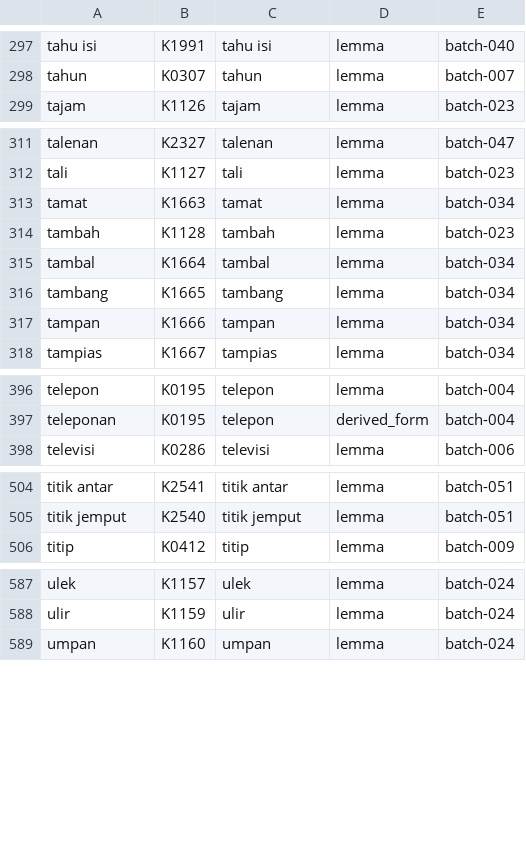
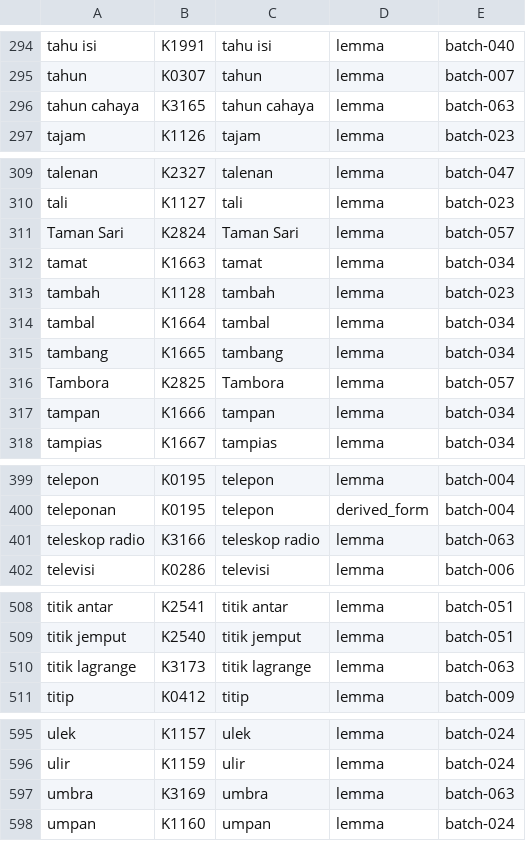
Before and after one commit to semoliginon-ops/Lexara-Chatbot, a TSV file: data/kamus/index/s-u.tsv, drawn as a sheet; only a part is shown, gaps mark what is left out; the diff covers the shown part only.

Commit message:
Update s-u token index for batch 063

```diff
--- a/data/kamus/index/s-u.tsv
+++ b/data/kamus/index/s-u.tsv
@@ -298,2 +295,3 @@ tahu isi	K1991	tahu isi	lemma	batch-040
 tahun	K0307	tahun	lemma	batch-007
+tahun cahaya	K3165	tahun cahaya	lemma	batch-063
 tajam	K1126	tajam	lemma	batch-023
@@ -312,2 +310,3 @@ talenan	K2327	talenan	lemma	batch-047
 tali	K1127	tali	lemma	batch-023
+Taman Sari	K2824	Taman Sari	lemma	batch-057
 tamat	K1663	tamat	lemma	batch-034
@@ -316,2 +315,3 @@ tambal	K1664	tambal	lemma	batch-034
 tambang	K1665	tambang	lemma	batch-034
+Tambora	K2825	Tambora	lemma	batch-057
 tampan	K1666	tampan	lemma	batch-034
@@ -397,2 +400,3 @@ telepon	K0195	telepon	lemma	batch-004
 teleponan	K0195	telepon	derived_form	batch-004
+teleskop radio	K3166	teleskop radio	lemma	batch-063
 televisi	K0286	televisi	lemma	batch-006
@@ -505,2 +509,3 @@ titik antar	K2541	titik antar	lemma	batch-051
 titik jemput	K2540	titik jemput	lemma	batch-051
+titik lagrange	K3173	titik lagrange	lemma	batch-063
 titip	K0412	titip	lemma	batch-009
@@ -588,2 +596,3 @@ ulek	K1157	ulek	lemma	batch-024
 ulir	K1159	ulir	lemma	batch-024
+umbra	K3169	umbra	lemma	batch-063
 umpan	K1160	umpan	lemma	batch-024
```
Also changed, not shown: 5 added rows and 9 moved rows elsewhere in this file.
